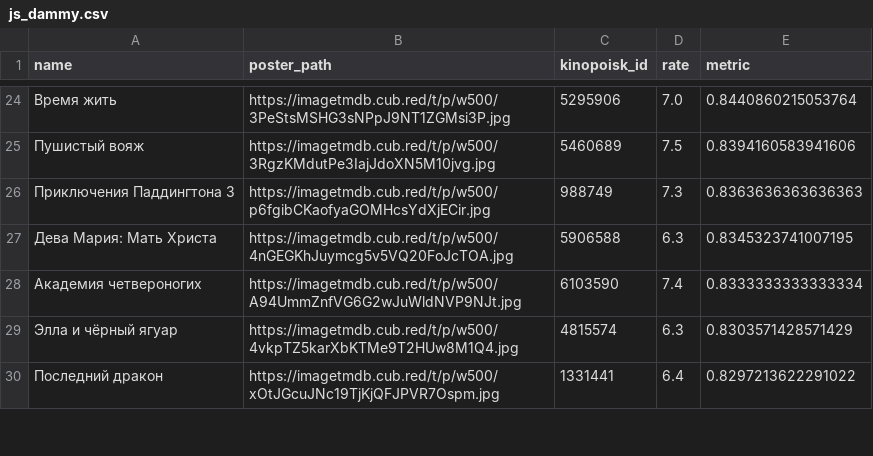
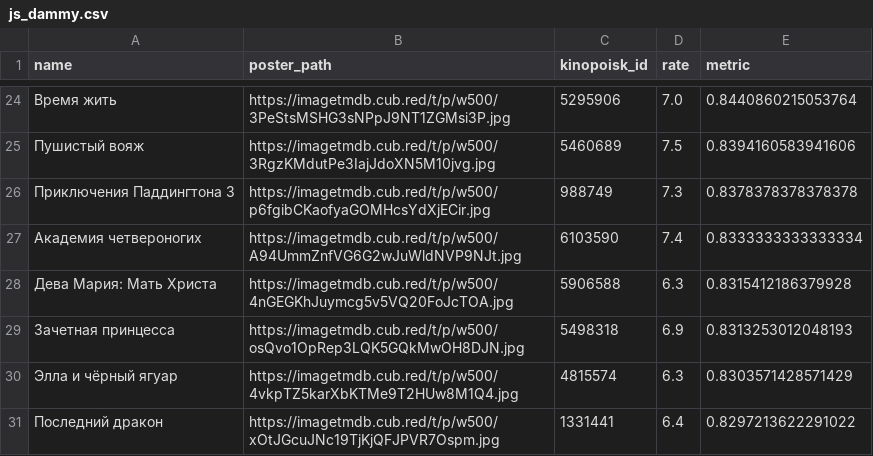
Before and after one commit to obeyadw/obeyadw.github.io, a CSV file: js_dammy.csv, drawn as a sheet; only a part is shown, gaps mark what is left out; the diff covers the shown part only.

```diff
--- a/js_dammy.csv
+++ b/js_dammy.csv
@@ -25,5 +25,6 @@ name,poster_path,kinopoisk_id,rate,metric
 Пушистый вояж,https://imagetmdb.cub.red/t/p/w500/3RgzKMdutPe3IajJdoXN5M10jvg.jpg,5460689,7.5,0.8394160583941606
-Приключения Паддингтона 3,https://imagetmdb.cub.red/t/p/w500/p6fgibCKaofyaGOMHcsYdXjECir.jpg,988749,7.3,0.8363636363636363
-Дева Мария: Мать Христа,https://imagetmdb.cub.red/t/p/w500/4nGEGKhJuymcg5v5VQ20FoJcTOA.jpg,5906588,6.3,0.8345323741007195
+Приключения Паддингтона 3,https://imagetmdb.cub.red/t/p/w500/p6fgibCKaofyaGOMHcsYdXjECir.jpg,988749,7.3,0.8378378378378378
 Академия четвероногих,https://imagetmdb.cub.red/t/p/w500/A94UmmZnfVG6G2wJuWldNVP9NJt.jpg,6103590,7.4,0.8333333333333334
+Дева Мария: Мать Христа,https://imagetmdb.cub.red/t/p/w500/4nGEGKhJuymcg5v5VQ20FoJcTOA.jpg,5906588,6.3,0.8315412186379928
+Зачетная принцесса,https://imagetmdb.cub.red/t/p/w500/osQvo1OpRep3LQK5GQkMwOH8DJN.jpg,5498318,6.9,0.8313253012048193
 Элла и чёрный ягуар,https://imagetmdb.cub.red/t/p/w500/4vkpTZ5karXbKTMe9T2HUw8M1Q4.jpg,4815574,6.3,0.8303571428571429
```
Also changed, not shown: 12 added rows, 14 removed rows, 3 moved rows and 29 edited cells elsewhere in this file.
